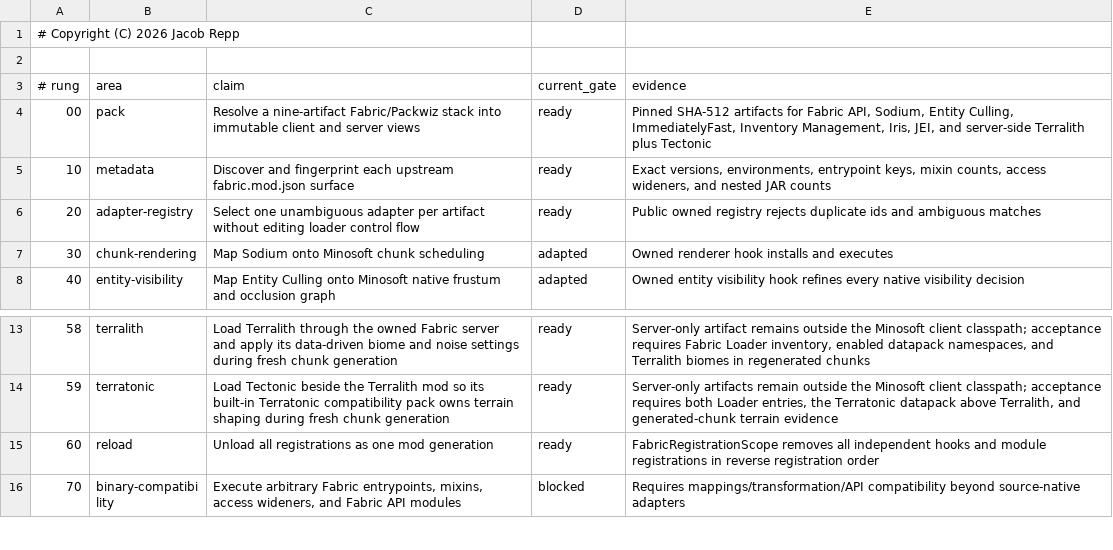
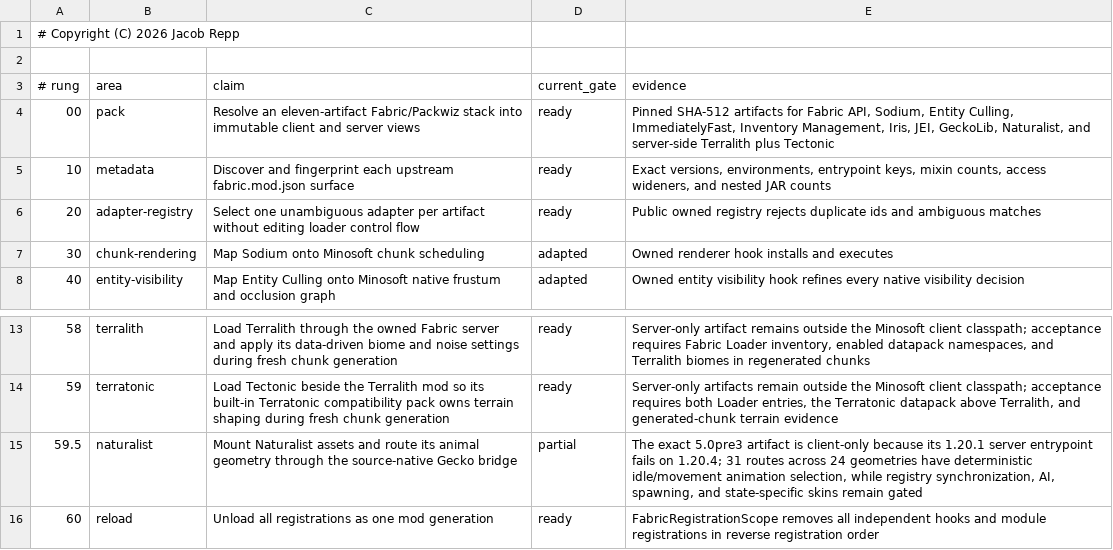
Before and after one commit to jrepp/Minosoft, a TSV file: modpacks/fabric-stack/ladder.tsv, drawn as a sheet; only a part is shown, gaps mark what is left out; the shorter side is filled out with more unchanged rows.

```diff
--- a/modpacks/fabric-stack/ladder.tsv
+++ b/modpacks/fabric-stack/ladder.tsv
@@ -3,3 +3,3 @@
 # rung	area	claim	current_gate	evidence
-00	pack	Resolve a nine-artifact Fabric/Packwiz stack into immutable client and server views	ready	Pinned SHA-512 artifacts for Fabric API, Sodium, Entity Culling, ImmediatelyFast, Inventory Management, Iris, JEI, and server-side Terralith plus Tectonic
+00	pack	Resolve an eleven-artifact Fabric/Packwiz stack into immutable client and server views	ready	Pinned SHA-512 artifacts for Fabric API, Sodium, Entity Culling, ImmediatelyFast, Inventory Management, Iris, JEI, GeckoLib, Naturalist, and server-side Terralith plus Tectonic
 10	metadata	Discover and fingerprint each upstream fabric.mod.json surface	ready	Exact versions, environments, entrypoint keys, mixin counts, access wideners, and nested JAR counts
@@ -14,2 +14,3 @@
 59	terratonic	Load Tectonic beside the Terralith mod so its built-in Terratonic compatibility pack owns terrain shaping during fresh chunk generation	ready	Server-only artifacts remain outside the Minosoft client classpath; acceptance requires both Loader entries, the Terratonic datapack above Terralith, and generated-chunk terrain evidence
+59.5	naturalist	Mount Naturalist assets and route its animal geometry through the source-native Gecko bridge	partial	The exact 5.0pre3 artifact is client-only because its 1.20.1 server entrypoint fails on 1.20.4; 31 routes across 24 geometries have deterministic idle/movement animation selection, while registry synchronization, AI, spawning, and state-specific skins remain gated
 60	reload	Unload all registrations as one mod generation	ready	FabricRegistrationScope removes all independent hooks and module registrations in reverse registration order
```
Also changed, not shown: modpacks/content-fidelity/ladder.tsv, 16 other files.
